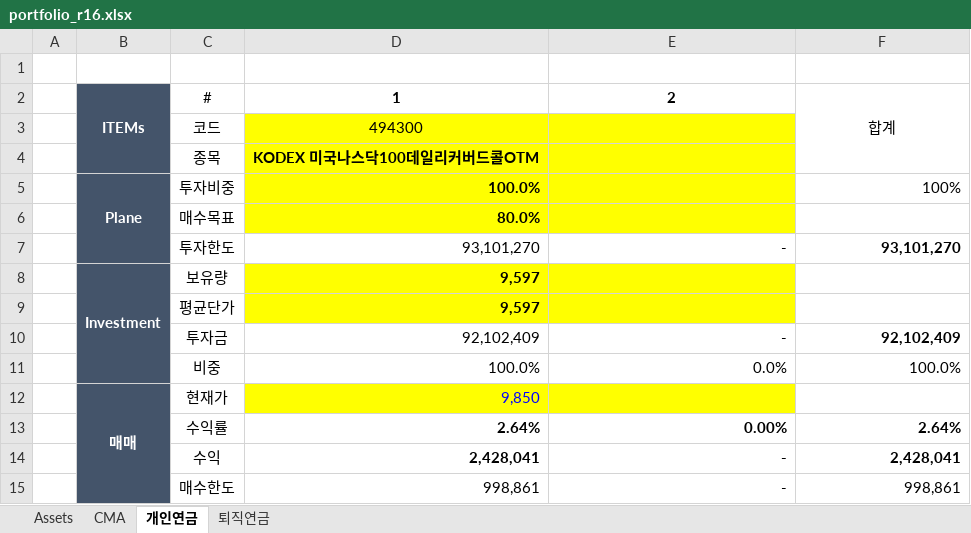
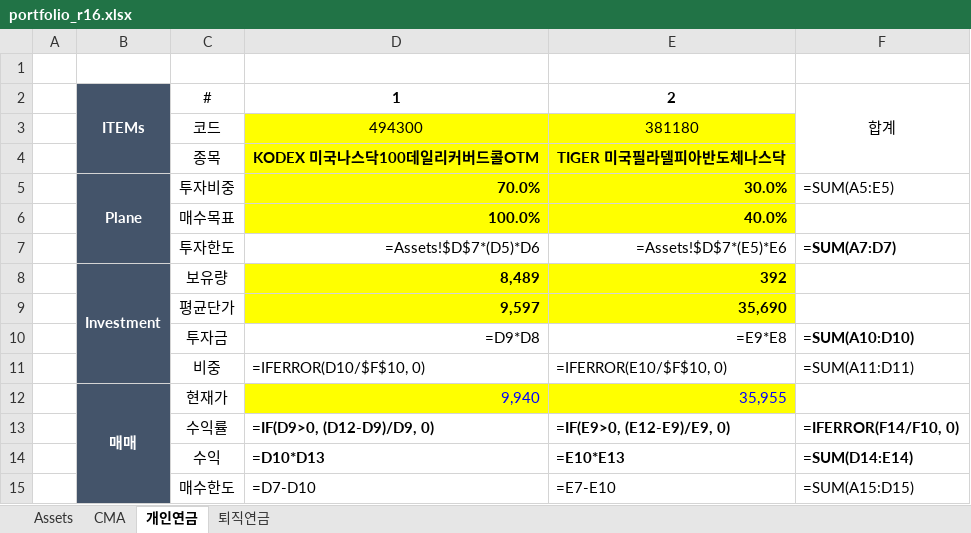
Before and after one commit to taeo91/pystocks, an Excel workbook: reports/portfolio_r16.xlsx, sheet 개인연금, drawn as a sheet; only a part is shown; values as stored, in another font and other column widths than the file's, no borders; formulas without a stored value are shown as written; conditional formats not drawn; the diff covers the shown part only; the diff names each change by its address in the sheet, - before the commit and + after, or states it on an @@ line.

```diff
--- a/reports/portfolio_r16.xlsx (sheet 개인연금)
+++ b/reports/portfolio_r16.xlsx (sheet 개인연금)
-E3: (empty)
+E3: 381180
-E4: (empty)
+E4: TIGER 미국필라델피아반도체나스닥
-D5: 100.0%
+D5: 70.0%
-E5: (empty)
+E5: 30.0%
-F5: 100%
+F5: =SUM(A5:E5)
-D6: 80.0%
+D6: 100.0%
-E6: (empty)
+E6: 40.0%
-D7: 93,101,270
+D7: =Assets!$D$7*(D5)*D6
-E7: -
+E7: =Assets!$D$7*(E5)*E6
-F7: 93,101,270
+F7: =SUM(A7:D7)
-D8: 9,597
+D8: 8,489
-E8: (empty)
+E8: 392
-E9: (empty)
+E9: 35,690
-D10: 92,102,409
+D10: =D9*D8
-E10: -
+E10: =E9*E8
-F10: 92,102,409
+F10: =SUM(A10:D10)
-D11: 100.0%
+D11: =IFERROR(D10/$F$10, 0)
-E11: 0.0%
+E11: =IFERROR(E10/$F$10, 0)
-F11: 100.0%
+F11: =SUM(A11:D11)
-D12: 9,850
+D12: 9,940
-E12: (empty)
+E12: 35,955
-D13: 2.64%
+D13: =IF(D9>0, (D12-D9)/D9, 0)
-E13: 0.00%
+E13: =IF(E9>0, (E12-E9)/E9, 0)
-F13: 2.64%
+F13: =IFERROR(F14/F10, 0)
-D14: 2,428,041
+D14: =D10*D13
-E14: -
+E14: =E10*E13
-F14: 2,428,041
+F14: =SUM(D14:E14)
-D15: 998,861
+D15: =D7-D10
-E15: -
+E15: =E7-E10
-F15: 998,861
+F15: =SUM(A15:D15)
```
Also changed, not shown: 5 added rows and 10 edited cells elsewhere in this sheet, sheet CMA, sheet Assets, sheet 퇴직연금, reports/valuation_results_2026-04-14.xlsx, 1 other file.
